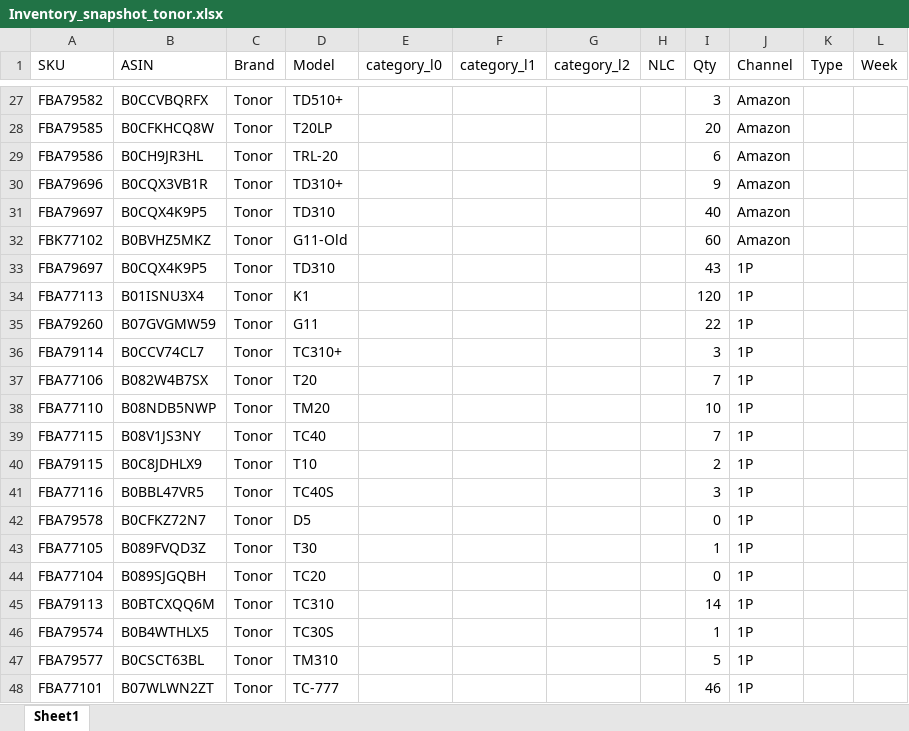
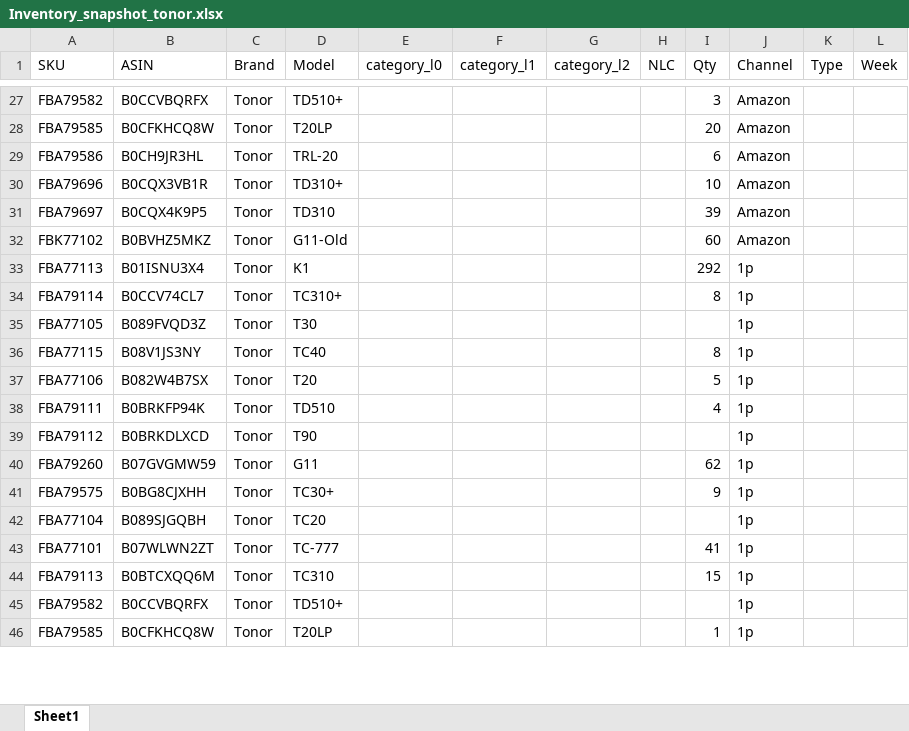
Before and after one commit to nitesh-lang/am-replenishment, an Excel workbook: data/input/Inventory_snapshot_tonor.xlsx, sheet Sheet1, drawn as a sheet; only a part is shown, gaps mark what is left out; values as stored, in another font and other column widths than the file's, no cell formats; conditional formats not drawn; removed rows and columns are numbered as before the commit, all else as after; the diff covers the shown part only; the diff names each change by its address in the sheet, - before the commit and + after, or states it on an @@ line.

```diff
--- a/data/input/Inventory_snapshot_tonor.xlsx (sheet Sheet1)
+++ b/data/input/Inventory_snapshot_tonor.xlsx (sheet Sheet1)
-I30 (Qty): 9
+I30 (Qty): 10
-I31 (Qty): 40
+I31 (Qty): 39
-row 33: FBA79697 | B0CQX4K9P5 | Tonor | TD310 |  |  |  |  | 43 | 1P
-I33 (Qty): 120
+I33 (Qty): 292
-J33 (Channel): 1P
+J33 (Channel): 1p
-row 35: FBA79260 | B07GVGMW59 | Tonor | G11 |  |  |  |  | 22 | 1P
-I34 (Qty): 3
+I34 (Qty): 8
-J34 (Channel): 1P
+J34 (Channel): 1p
-row 37: FBA77106 | B082W4B7SX | Tonor | T20 |  |  |  |  | 7 | 1P
-row 38: FBA77110 | B08NDB5NWP | Tonor | TM20 |  |  |  |  | 10 | 1P
-row 39: FBA77115 | B08V1JS3NY | Tonor | TC40 |  |  |  |  | 7 | 1P
-row 40: FBA79115 | B0C8JDHLX9 | Tonor | T10 |  |  |  |  | 2 | 1P
-row 41: FBA77116 | B0BBL47VR5 | Tonor | TC40S |  |  |  |  | 3 | 1P
-row 42: FBA79578 | B0CFKZ72N7 | Tonor | D5 |  |  |  |  | 0 | 1P
-I35 (Qty): 1
+I35 (Qty): (empty)
-J35 (Channel): 1P
+J35 (Channel): 1p
+row 36: FBA77115 | B08V1JS3NY | Tonor | TC40 |  |  |  |  | 8 | 1p
+row 37: FBA77106 | B082W4B7SX | Tonor | T20 |  |  |  |  | 5 | 1p
+row 38: FBA79111 | B0BRKFP94K | Tonor | TD510 |  |  |  |  | 4 | 1p
+row 39: FBA79112 | B0BRKDLXCD | Tonor | T90 |  |  |  |  |  | 1p
+row 40: FBA79260 | B07GVGMW59 | Tonor | G11 |  |  |  |  | 62 | 1p
+row 41: FBA79575 | B0BG8CJXHH | Tonor | TC30+ |  |  |  |  | 9 | 1p
-I42 (Qty): 0
+I42 (Qty): (empty)
-J42 (Channel): 1P
+J42 (Channel): 1p
-row 45: FBA79113 | B0BTCXQQ6M | Tonor | TC310 |  |  |  |  | 14 | 1P
-row 46: FBA79574 | B0B4WTHLX5 | Tonor | TC30S |  |  |  |  | 1 | 1P
-row 47: FBA79577 | B0CSCT63BL | Tonor | TM310 |  |  |  |  | 5 | 1P
-I43 (Qty): 46
+I43 (Qty): 41
-J43 (Channel): 1P
+J43 (Channel): 1p
+row 44: FBA79113 | B0BTCXQQ6M | Tonor | TC310 |  |  |  |  | 15 | 1p
+row 45: FBA79582 | B0CCVBQRFX | Tonor | TD510+ |  |  |  |  |  | 1p
+row 46: FBA79585 | B0CFKHCQ8W | Tonor | T20LP |  |  |  |  | 1 | 1p
```
Also changed, not shown: 9 added rows, 11 removed rows and 23 edited cells elsewhere in this sheet, cell formats, data/input/Blinkit/AMPM/Inventory_snapshot_audio_array.xlsx, data/input/Blinkit/AMPM/inventory_snapshot_nexlev.xlsx, 6 other files.
